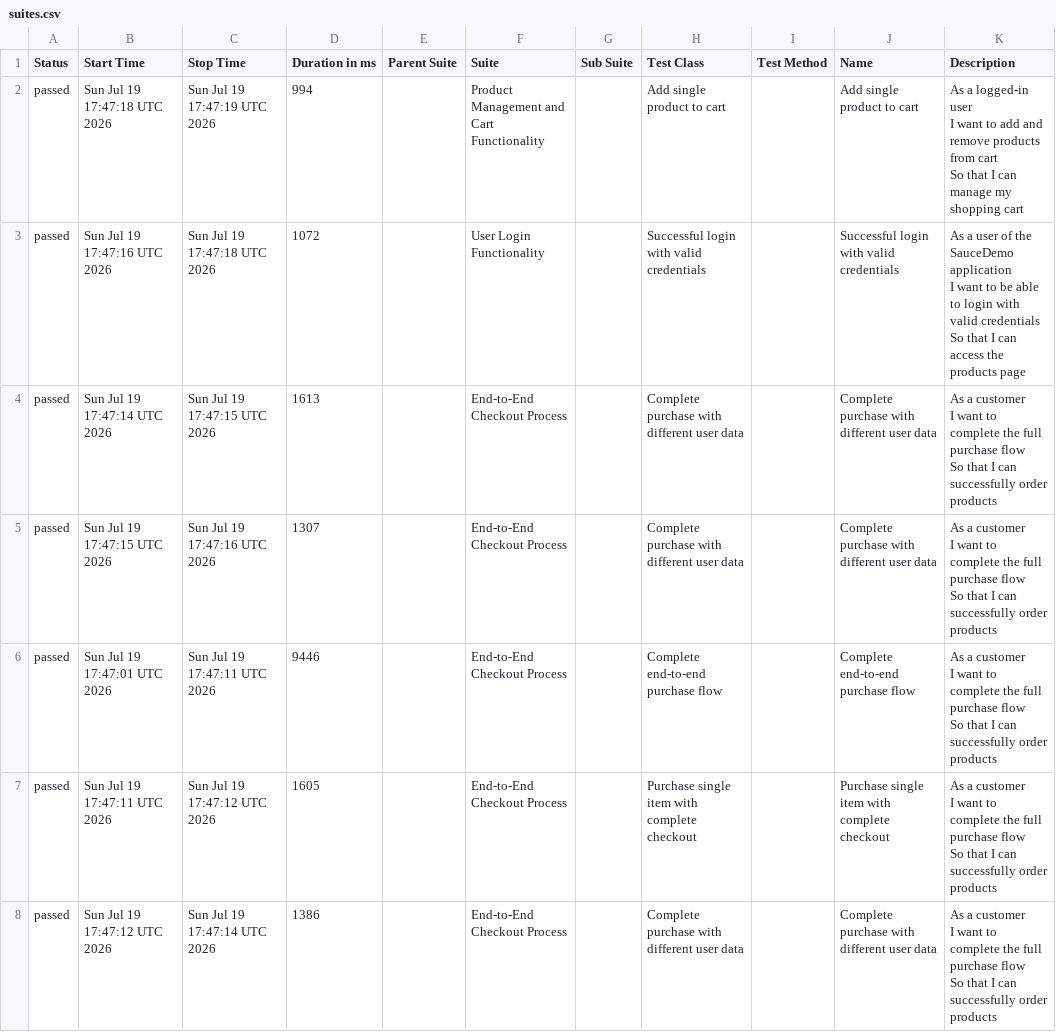
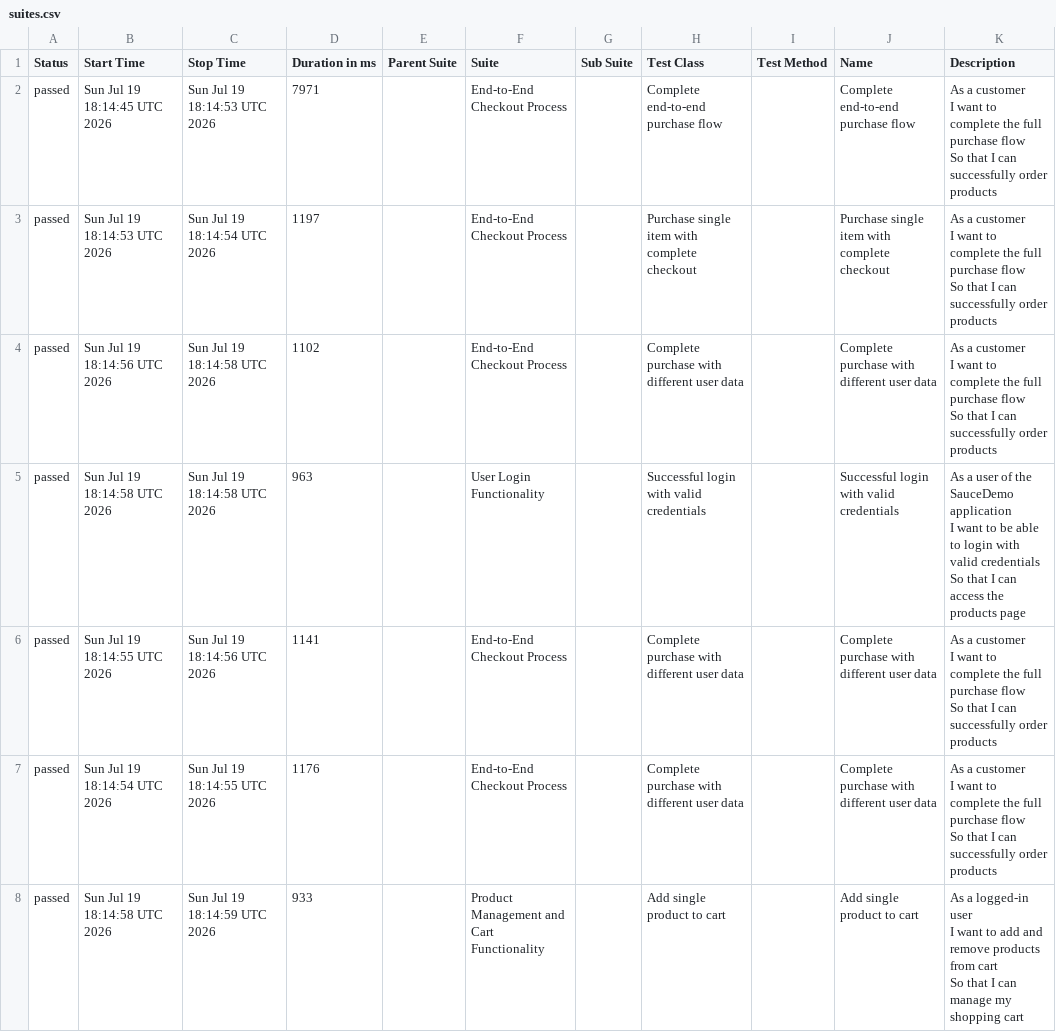
Before and after one commit to krishnaharshap/selenium-cucumber-framework, a CSV file: data/suites.csv, drawn as a sheet.

```diff
--- a/data/suites.csv
+++ b/data/suites.csv
@@ -1,22 +1,22 @@
 "Status","Start Time","Stop Time","Duration in ms","Parent Suite","Suite","Sub Suite","Test Class","Test Method","Name","Description"
-"passed","Sun Jul 19 17:47:18 UTC 2026","Sun Jul 19 17:47:19 UTC 2026","994","","Product Management and Cart Functionality","","Add single product to cart","","Add single product to cart","  As a logged-in user
-  I want to add and remove products from cart
-  So that I can manage my shopping cart"
-"passed","Sun Jul 19 17:47:16 UTC 2026","Sun Jul 19 17:47:18 UTC 2026","1072","","User Login Functionality","","Successful login with valid credentials","","Successful login with valid credentials","  As a user of the SauceDemo application
-  I want to be able to login with valid credentials
-  So that I can access the products page"
-"passed","Sun Jul 19 17:47:14 UTC 2026","Sun Jul 19 17:47:15 UTC 2026","1613","","End-to-End Checkout Process","","Complete purchase with different user data","","Complete purchase with different user data","  As a customer
-  I want to complete the full purchase flow
-  So that I can successfully order products"
-"passed","Sun Jul 19 17:47:15 UTC 2026","Sun Jul 19 17:47:16 UTC 2026","1307","","End-to-End Checkout Process","","Complete purchase with different user data","","Complete purchase with different user data","  As a customer
-  I want to complete the full purchase flow
-  So that I can successfully order products"
-"passed","Sun Jul 19 17:47:01 UTC 2026","Sun Jul 19 17:47:11 UTC 2026","9446","","End-to-End Checkout Process","","Complete end-to-end purchase flow","","Complete end-to-end purchase flow","  As a customer
-  I want to complete the full purchase flow
-  So that I can successfully order products"
-"passed","Sun Jul 19 17:47:11 UTC 2026","Sun Jul 19 17:47:12 UTC 2026","1605","","End-to-End Checkout Process","","Purchase single item with complete checkout","","Purchase single item with complete checkout","  As a customer
-  I want to complete the full purchase flow
-  So that I can successfully order products"
-"passed","Sun Jul 19 17:47:12 UTC 2026","Sun Jul 19 17:47:14 UTC 2026","1386","","End-to-End Checkout Process","","Complete purchase with different user data","","Complete purchase with different user data","  As a customer
-  I want to complete the full purchase flow
-  So that I can successfully order products"
+"passed","Sun Jul 19 18:14:45 UTC 2026","Sun Jul 19 18:14:53 UTC 2026","7971","","End-to-End Checkout Process","","Complete end-to-end purchase flow","","Complete end-to-end purchase flow","  As a customer
+  I want to complete the full purchase flow
+  So that I can successfully order products"
+"passed","Sun Jul 19 18:14:53 UTC 2026","Sun Jul 19 18:14:54 UTC 2026","1197","","End-to-End Checkout Process","","Purchase single item with complete checkout","","Purchase single item with complete checkout","  As a customer
+  I want to complete the full purchase flow
+  So that I can successfully order products"
+"passed","Sun Jul 19 18:14:56 UTC 2026","Sun Jul 19 18:14:58 UTC 2026","1102","","End-to-End Checkout Process","","Complete purchase with different user data","","Complete purchase with different user data","  As a customer
+  I want to complete the full purchase flow
+  So that I can successfully order products"
+"passed","Sun Jul 19 18:14:58 UTC 2026","Sun Jul 19 18:14:58 UTC 2026","963","","User Login Functionality","","Successful login with valid credentials","","Successful login with valid credentials","  As a user of the SauceDemo application
+  I want to be able to login with valid credentials
+  So that I can access the products page"
+"passed","Sun Jul 19 18:14:55 UTC 2026","Sun Jul 19 18:14:56 UTC 2026","1141","","End-to-End Checkout Process","","Complete purchase with different user data","","Complete purchase with different user data","  As a customer
+  I want to complete the full purchase flow
+  So that I can successfully order products"
+"passed","Sun Jul 19 18:14:54 UTC 2026","Sun Jul 19 18:14:55 UTC 2026","1176","","End-to-End Checkout Process","","Complete purchase with different user data","","Complete purchase with different user data","  As a customer
+  I want to complete the full purchase flow
+  So that I can successfully order products"
+"passed","Sun Jul 19 18:14:58 UTC 2026","Sun Jul 19 18:14:59 UTC 2026","933","","Product Management and Cart Functionality","","Add single product to cart","","Add single product to cart","  As a logged-in user
+  I want to add and remove products from cart
+  So that I can manage my shopping cart"
```
Also changed, not shown: data/behaviors.csv, 34 other files.
